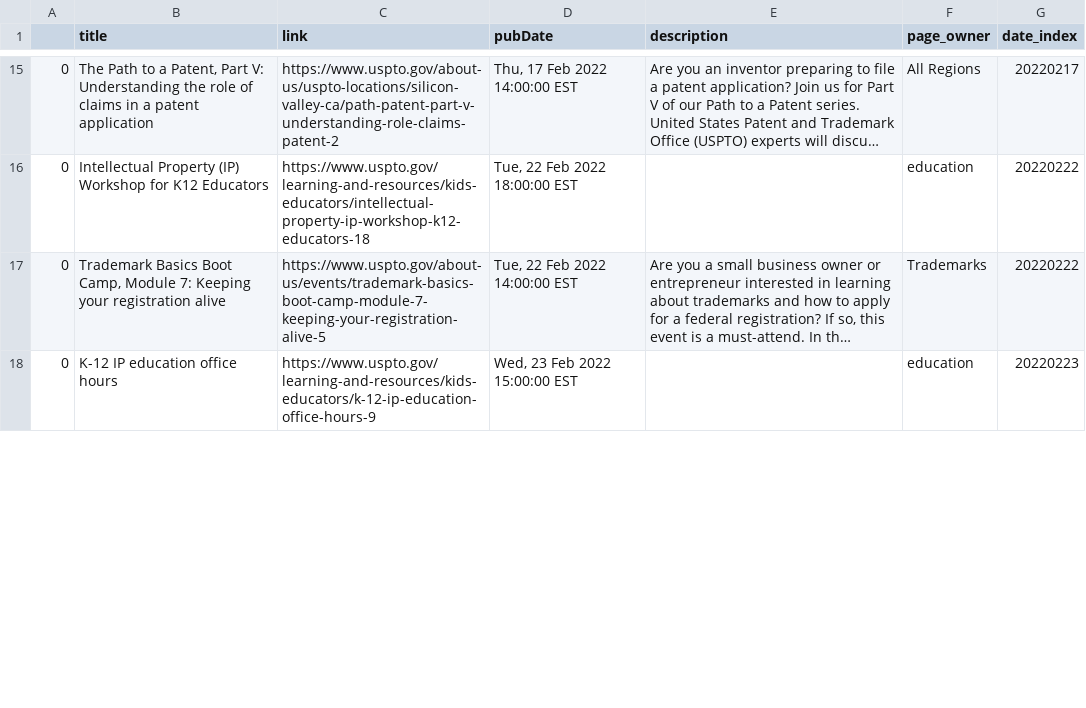
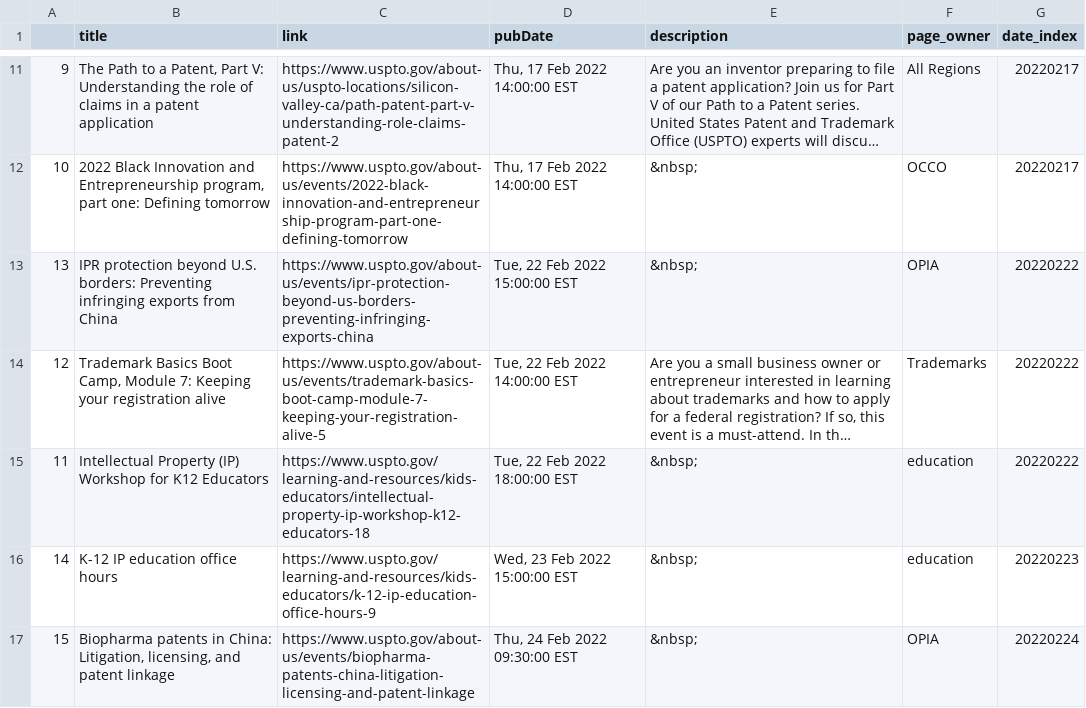
Before and after one commit to kekoziar/ptrc, a CSV file: data/events.csv, drawn as a sheet; only a part is shown, gaps mark what is left out; long unchanged cells end in …; removed rows and columns are numbered as before the commit, all else as after; the diff covers the shown part only; the diff names each change by its address in the sheet, - before the commit and + after, or states it on an @@ line.

Commit message:
update to latest events

```diff
--- a/data/events.csv
+++ b/data/events.csv
-A11: 0
+A11: 9
-row 16: 0 | Intellectual Property (IP) Workshop for K12 Educators | https://www.uspto.gov/learning-and-resources/kids-educators/intellectual-property-ip-workshop-k12-educators-18 | Tue, 22 Feb 2022 18:00:00 EST |  | education | 20220222
+row 12: 10 | 2022 Black Innovation and Entrepreneurship program, part one: Defining tomorrow | https://www.uspto.gov/about-us/events/2022-black-innovation-and-entrepreneurship-program-part-one-defining-tomorrow | Thu, 17 Feb 2022 14:00:00 EST | &nbsp; | OCCO | 20220217
+row 13: 13 | IPR protection beyond U.S. borders: Preventing infringing exports from China | https://www.uspto.gov/about-us/events/ipr-protection-beyond-us-borders-preventing-infringing-exports-china | Tue, 22 Feb 2022 15:00:00 EST | &nbsp; | OPIA | 20220222
-A14: 0
+A14: 12
+row 15: 11 | Intellectual Property (IP) Workshop for K12 Educators | https://www.uspto.gov/learning-and-resources/kids-educators/intellectual-property-ip-workshop-k12-educators-18 | Tue, 22 Feb 2022 18:00:00 EST | &nbsp; | education | 20220222
-A16: 0
+A16: 14
-E16 (description): (empty)
+E16 (description): &nbsp;
+row 17: 15 | Biopharma patents in China: Litigation, licensing, and patent linkage | https://www.uspto.gov/about-us/events/biopharma-patents-china-litigation-licensing-and-patent-linkage | Thu, 24 Feb 2022 09:30:00 EST | &nbsp; | OPIA | 20220224
```
Also changed, not shown: 3 added rows, 7 removed rows and 56 edited cells elsewhere in this file, 4 other files.
